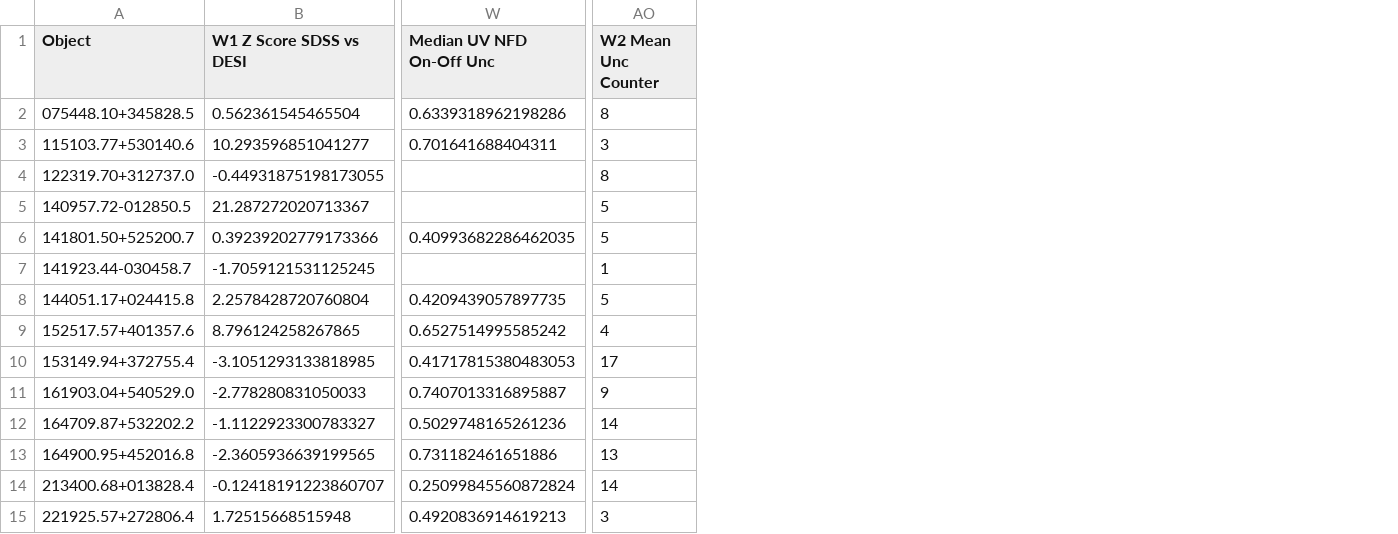
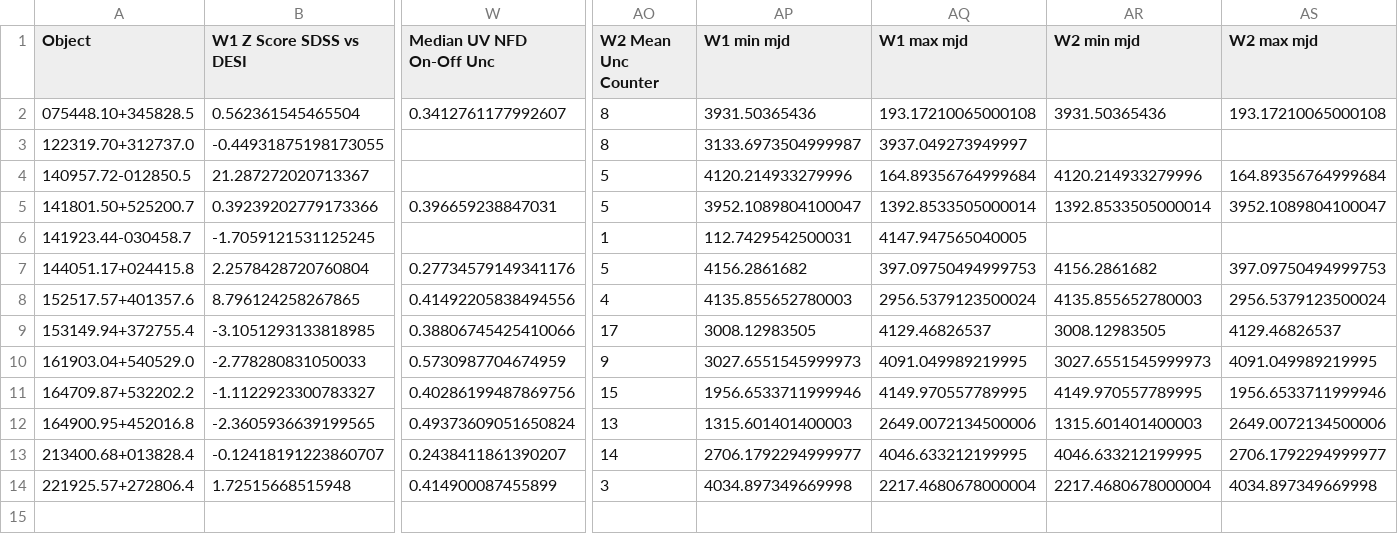
Before and after one commit to ciaranlong7/Project_Repository, a CSV file: CLAGN_Quantifying_Change_UV1.csv, drawn as a sheet; only a part is shown, gaps mark what is left out; removed rows and columns are numbered as before the commit, all else as after; rows hold the shown columns only; the diff names each change by its address in the sheet, - before the commit and + after, or states it on an @@ line.

```diff
--- a/CLAGN_Quantifying_Change_UV1.csv
+++ b/CLAGN_Quantifying_Change_UV1.csv
+column AP (W1 min mjd), rows 2-14: 3931.50365436 | 3133.6973504999987 | 4120.214933279996 | 3952.1089804100047 | 112.7429542500031 | 4156.2861682 | 4135.855652780003 | 3008.12983505 | 3027.6551545999973 | 1956.6533711999946 | 1315.601401400003 | 2706.1792294999977 | 4034.897349669998
+column AQ (W1 max mjd), rows 2-14: 193.17210065000108 | 3937.049273949997 | 164.89356764999684 | 1392.8533505000014 | 4147.947565040005 | 397.09750494999753 | 2956.5379123500024 | 4129.46826537 | 4091.049989219995 | 4149.970557789995 | 2649.0072134500006 | 4046.633212199995 | 2217.4680678000004
+column AR (W2 min mjd), rows 2-14: 3931.50365436 |  | 4120.214933279996 | 1392.8533505000014 |  | 4156.2861682 | 4135.855652780003 | 3008.12983505 | 3027.6551545999973 | 4149.970557789995 | 1315.601401400003 | 4046.633212199995 | 2217.4680678000004
+column AS (W2 max mjd), rows 2-14: 193.17210065000108 |  | 164.89356764999684 | 3952.1089804100047 |  | 397.09750494999753 | 2956.5379123500024 | 4129.46826537 | 4091.049989219995 | 1956.6533711999946 | 2649.0072134500006 | 2706.1792294999977 | 4034.897349669998
-W2 (Median UV NFD On-Off Unc): 0.6339318962198286
+W2 (Median UV NFD On-Off Unc): 0.3412761177992607
-row 3: 115103.77+530140.6 | 10.293596851041277 | 0.701641688404311 | 3
-W5 (Median UV NFD On-Off Unc): 0.40993682286462035
+W5 (Median UV NFD On-Off Unc): 0.396659238847031
-W7 (Median UV NFD On-Off Unc): 0.4209439057897735
+W7 (Median UV NFD On-Off Unc): 0.27734579149341176
-W8 (Median UV NFD On-Off Unc): 0.6527514995585242
+W8 (Median UV NFD On-Off Unc): 0.41492205838494556
-W9 (Median UV NFD On-Off Unc): 0.41717815380483053
+W9 (Median UV NFD On-Off Unc): 0.38806745425410066
-W10 (Median UV NFD On-Off Unc): 0.7407013316895887
+W10 (Median UV NFD On-Off Unc): 0.5730987704674959
-W11 (Median UV NFD On-Off Unc): 0.5029748165261236
+W11 (Median UV NFD On-Off Unc): 0.40286199487869756
-AO11 (W2 Mean Unc Counter): 14
+AO11 (W2 Mean Unc Counter): 15
-W12 (Median UV NFD On-Off Unc): 0.731182461651886
+W12 (Median UV NFD On-Off Unc): 0.49373609051650824
-W13 (Median UV NFD On-Off Unc): 0.25099845560872824
+W13 (Median UV NFD On-Off Unc): 0.2438411861390207
-W14 (Median UV NFD On-Off Unc): 0.4920836914619213
+W14 (Median UV NFD On-Off Unc): 0.414900087455899
```
Also changed, not shown: 6 other files.
